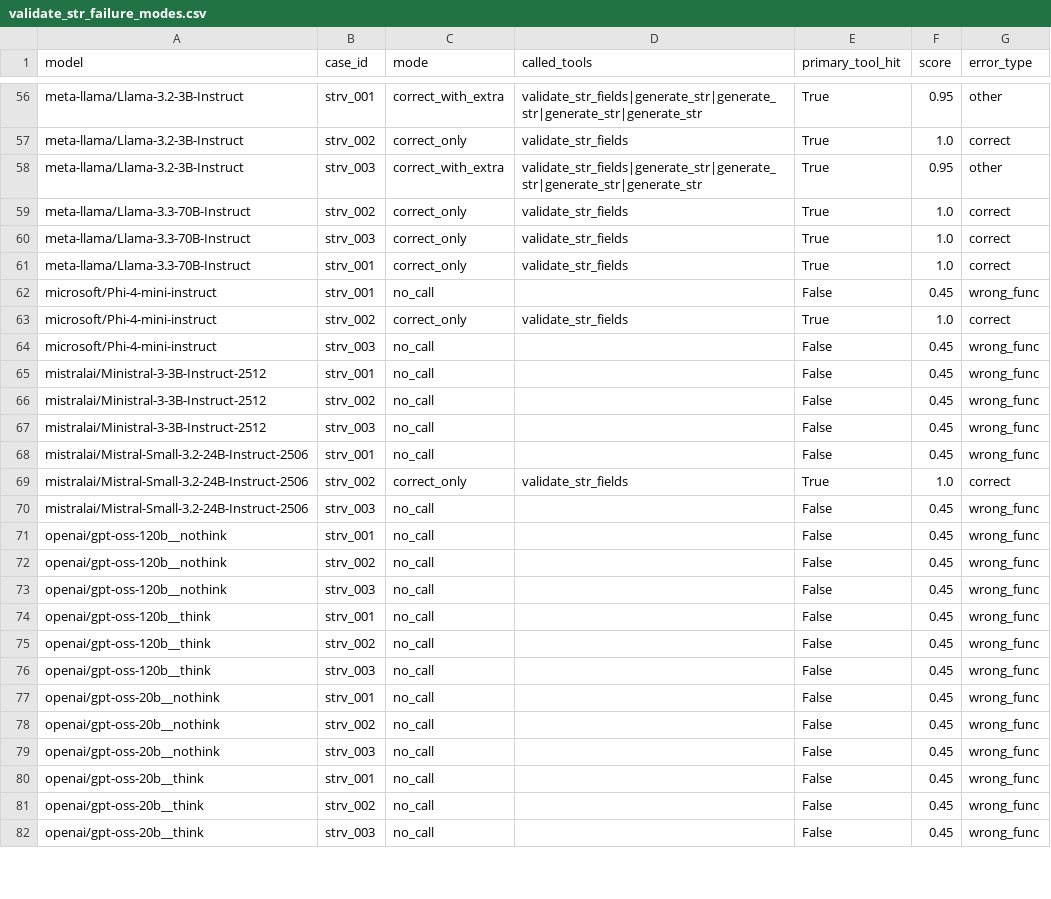
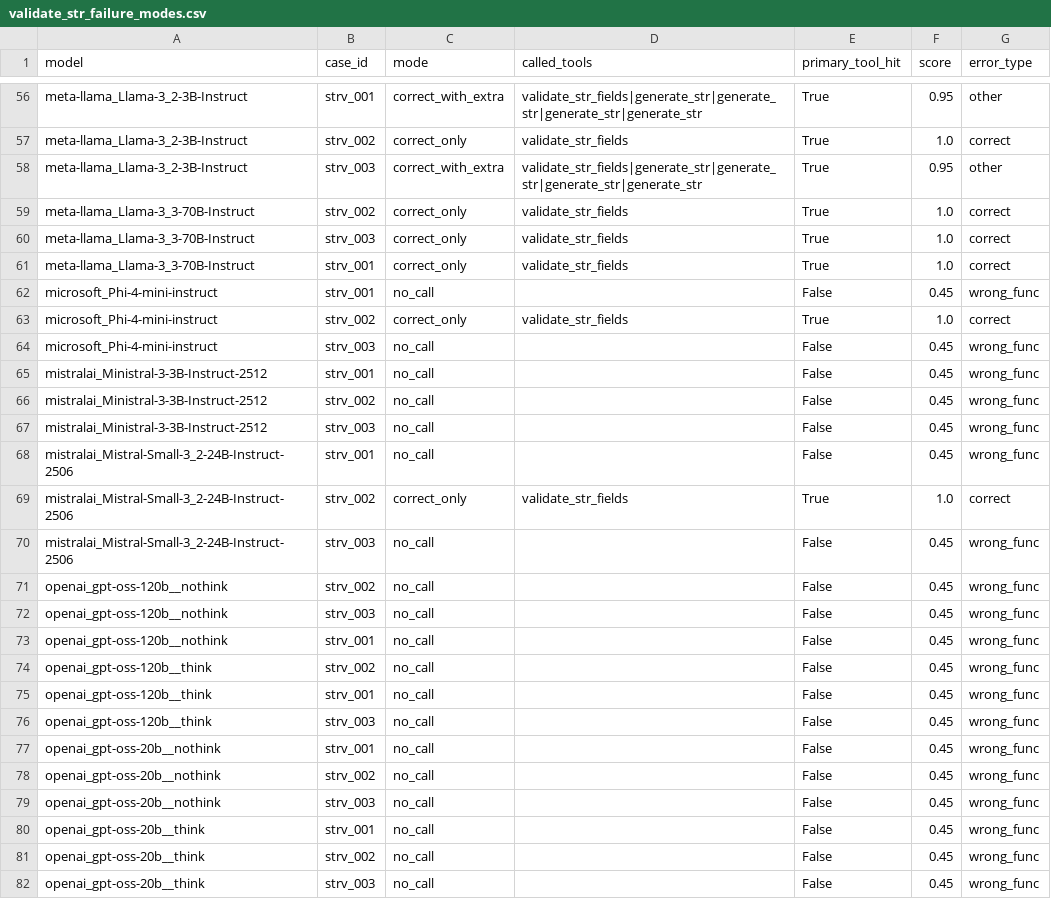
Before and after one commit to sklim84/STAR-Bench, a CSV file: _experiments/results_RQ1/validate_str_failure_modes.csv, drawn as a sheet; only a part is shown, gaps mark what is left out; the diff covers the shown part only; the diff names each change by its address in the sheet, - before the commit and + after, or states it on an @@ line.

Commit message:
chore(_paper): Appendix 3차 정합성 정정 + figure 일괄 재생성
3차 audit 정정:
- §4.5 RQ5 본문 (line 560): EXAONE-4.0-32B h 0.896 → 0.898
- tab:overall (line 398/400/401): 모델명 long-form 통일
  Kanana-2-30B → Kanana-2-Instruct
  Llama-Finance-8B → Llama-Open-Finance-8B
  Qwen-Finance-R-8B → Qwen-Open-Finance-R-8B
- tab:cat_difficulty σ 통일 (population std):
  val_str .355 → .349, glossary .408 → .401
- §4.1 본문 σ_glossary 0.408 → 0.401 동반 갱신
- §E.10 (line 901): Turn 1 적중률 62-66% → 60-66%
  (xLAM-2-70B Turn1=0.66, Llama-3.3-70B Turn1=0.60)

BFCL correlation 재계산 (4곳 갱신):
- Spearman ρ=0.143 → 0.156, p=0.626 → 0.594
- Kendall  τ=0.121 → 0.133, p=0.591 → 0.511
- Abstract / §4.5 본문 (line 558, 562) / Conclusion (line 568) /
  fig:rq5 caption (line 554) / tab:bfcl_aml caption (line 675)

Figure 일괄 재생성 (스크립트 패치 + 재실행):
- 모든 RQ1-RQ5 figure 스크립트에 model ID canonicalize 추가
  (sanitized vs slash form 매칭 이슈 fix, RQ4 fix와 동일 패턴)
- 패치 대상: RQ1_confusion_heatmap, RQ1_validate_str_failure_modes,
  RQ2_lookup_fiu_keyword_analysis, RQ5_finance_specialization,
  RQ5_bfcl_aml_correlation
- 재생성 figure (29 paper-list 기준):
  fig_confusion_heatmap, fig_model_bar, fig_validate_str_*, fig_lookup_fiu_*,
  fig_regulatory_*, fig_error_propagation, fig_recovery_*,
  fig_context_vs_completion, fig_singleturn_vs_context, fig_turnwise_line,
  fig_four_way_*, fig_thinking_*, fig_finance_specialization,
  fig_subdomain_grouped_bar, fig_bfcl_vs_aml

검증 통과 (변경 없음):
- 9,573 / 8.1% (분모 해석 다양, 모든 방법으로 산출 가능)
- macro vs hardcoded (cosmetic)

```diff
--- a/_experiments/results_RQ1/validate_str_failure_modes.csv
+++ b/_experiments/results_RQ1/validate_str_failure_modes.csv
-A56:A58 (model): meta-llama/Llama-3.2-3B-Instruct
+A56:A58 (model): meta-llama_Llama-3_2-3B-Instruct
-A59:A61 (model): meta-llama/Llama-3.3-70B-Instruct
+A59:A61 (model): meta-llama_Llama-3_3-70B-Instruct
-A62:A64 (model): microsoft/Phi-4-mini-instruct
+A62:A64 (model): microsoft_Phi-4-mini-instruct
-A65:A67 (model): mistralai/Ministral-3-3B-Instruct-2512
+A65:A67 (model): mistralai_Ministral-3-3B-Instruct-2512
-A68:A70 (model): mistralai/Mistral-Small-3.2-24B-Instruct-2506
+A68:A70 (model): mistralai_Mistral-Small-3_2-24B-Instruct-2506
-A71:A73 (model): openai/gpt-oss-120b__nothink
+A71:A73 (model): openai_gpt-oss-120b__nothink
-B71 (case_id): strv_001
+B71 (case_id): strv_002
-B72 (case_id): strv_002
+B72 (case_id): strv_003
-B73 (case_id): strv_003
+B73 (case_id): strv_001
-A74:A76 (model): openai/gpt-oss-120b__think
+A74:A76 (model): openai_gpt-oss-120b__think
-B74 (case_id): strv_001
+B74 (case_id): strv_002
-B75 (case_id): strv_002
+B75 (case_id): strv_001
-A77:A79 (model): openai/gpt-oss-20b__nothink
+A77:A79 (model): openai_gpt-oss-20b__nothink
-A80:A82 (model): openai/gpt-oss-20b__think
+A80:A82 (model): openai_gpt-oss-20b__think
```
Also changed, not shown: 82 edited cells elsewhere in this file, _experiments/results_RQ2/lookup_fiu_per_case.csv, _experiments/results_RQ3/error_propagation_per_model.csv, 38 other files.
